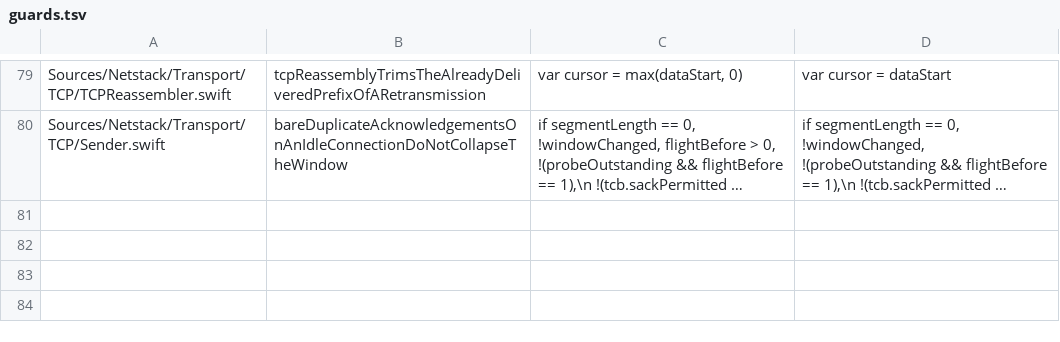
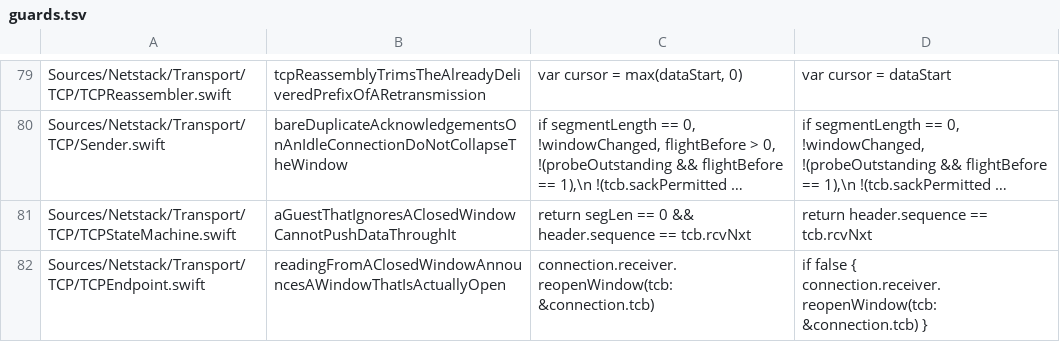
Before and after one commit to satishbabariya/swift-netstack, a TSV file: scripts/guards.tsv, drawn as a sheet; only a part is shown, gaps mark what is left out; long unchanged cells end in …; the diff names each change by its address in the sheet, - before the commit and + after, or states it on an @@ line.

Commit message:
Announce a window that is actually open (#187)
A sweep of RFC 9293 §3.10.7.4's acceptability table -- five mutations, one per
case -- found three the suite did not notice. Writing a test for the first
found a real bug behind it.

The case: with RCV.WND == 0 the only acceptable segment is one of zero length
at RCV.NXT. Removing `segLen == 0` left all 844 tests passing, and what it buys
a guest is the right to keep sending after being told to stop. The window is the
only thing that says stop, and everything downstream rests on it --
`TCPReassembler`'s doc comment says a segment reaching it through a live
connection "is already in the window and already trimmed", and this is what
makes that true. It now has a test, whose refused segment sits at RCV.NXT
exactly: the last segment the window had room for was trimmed at the right edge,
so the loop's own counter is a thousand bytes further on, and a segment sent
there would be refused for being out of order instead -- passing with the case
under test deleted.

The control on that test is what found the bug. It reads the buffer, which is
the only thing that legitimately reopens a window, and sends the same segment
again -- and it was still refused.

`TCPEndpoint.read` has always known a closed window must be announced at once
rather than ride the next acknowledgement, and says why: there is no next
acknowledgement, because the peer has stopped sending and is waiting on a probe.
It emitted one. The acknowledgement advertised ZERO. `tcb.rcvWnd` is a stored
value written only when a segment arrives, and no segment arrives on a stalled
connection -- so the frame sent to lift the closure announced the closure, the
peer learned nothing, and it waited for its persist timer anyway. That is the
whole interval the emission exists to save, on every connection whose reader
ever falls behind.

`Receiver.reopenWindow` applies the same rule `accept` applies, at the only
other moment the answer can change, with `consumed: 0` so it can only ever open
the window and never move the right edge left. `read` calls it, and captures
`wasClosed` before it rather than after.

Both tests assert on the window in the frame rather than on a frame having been
sent: "a segment came back" was true the whole time this was broken.

846 tests, 72 guards.

```diff
--- a/scripts/guards.tsv
+++ b/scripts/guards.tsv
+row 81: Sources/Netstack/Transport/TCP/TCPStateMachine.swift | aGuestThatIgnoresAClosedWindowCannotPushDataThroughIt | return segLen == 0 && header.sequence == tcb.rcvNxt | return header.sequence == tcb.rcvNxt
+row 82: Sources/Netstack/Transport/TCP/TCPEndpoint.swift | readingFromAClosedWindowAnnouncesAWindowThatIsActuallyOpen | connection.receiver.reopenWindow(tcb: &connection.tcb) | if false { connection.receiver.reopenWindow(tcb: &connection.tcb) }
```
Also changed, not shown: 4 other files.
